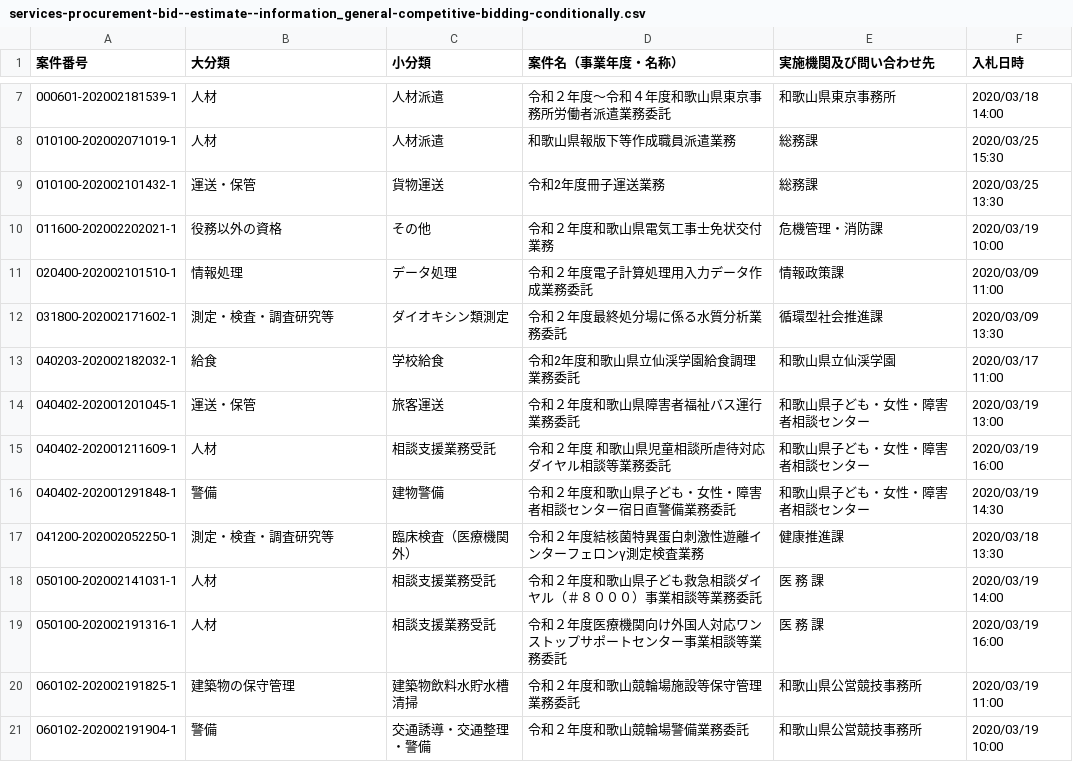
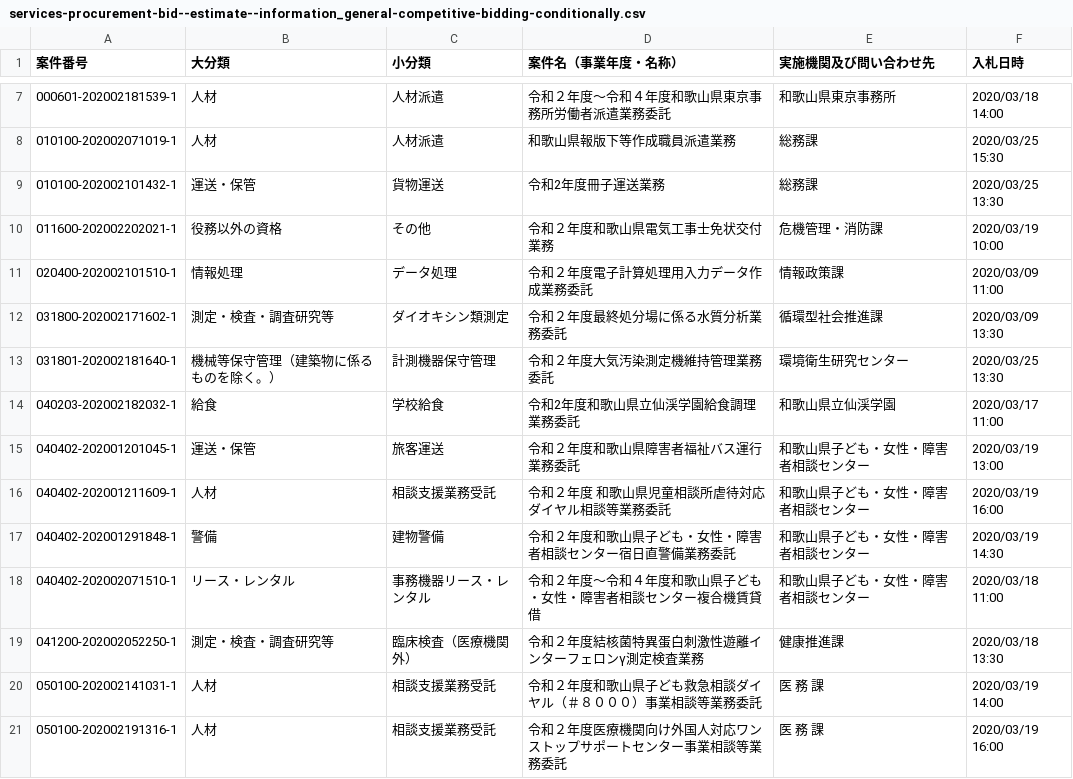
Before and after one commit to wakayama-pref-org/Services-procurement-bid--estimate--information_General-competitive-bidding-conditionally, a CSV file: csv/services-procurement-bid--estimate--information_general-competitive-bidding-conditionally.csv, drawn as a sheet; only a part is shown, gaps mark what is left out; the shorter side is filled out with more unchanged rows; the diff covers the shown part only.

```diff
--- a/csv/services-procurement-bid--estimate--information_general-competitive-bidding-conditionally.csv
+++ b/csv/services-procurement-bid--estimate--information_general-competitive-bidding-conditionally.csv
@@ -12,2 +12,3 @@
 "031800-202002171602-1","測定・検査・調査研究等","ダイオキシン類測定","令和２年度最終処分場に係る水質分析業務委託","循環型社会推進課","2020/03/09 13:30"
+"031801-202002181640-1","機械等保守管理（建築物に係るものを除く。）","計測機器保守管理","令和２年度大気汚染測定機維持管理業務委託","環境衛生研究センター","2020/03/25 13:30"
 "040203-202002182032-1","給食","学校給食","令和2年度和歌山県立仙渓学園給食調理業務委託","和歌山県立仙渓学園","2020/03/17 11:00"
@@ -16,2 +17,3 @@
 "040402-202001291848-1","警備","建物警備","令和２年度和歌山県子ども・女性・障害者相談センター宿日直警備業務委託","和歌山県子ども・女性・障害者相談センター","2020/03/19 14:30"
+"040402-202002071510-1","リース・レンタル","事務機器リース・レンタル","令和２年度〜令和４年度和歌山県子ども・女性・障害者相談センター複合機賃貸借","和歌山県子ども・女性・障害者相談センター","2020/03/18 11:00"
 "041200-202002052250-1","測定・検査・調査研究等","臨床検査（医療機関外）","令和２年度結核菌特異蛋白刺激性遊離インターフェロンγ測定検査業務","健康推進課","2020/03/18 13:30"
```
Also changed, not shown: 9 added rows elsewhere in this file, 1 other file.
